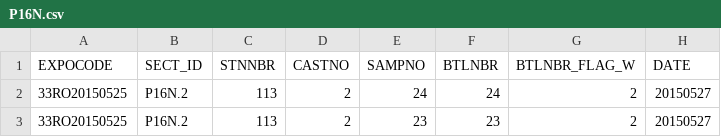
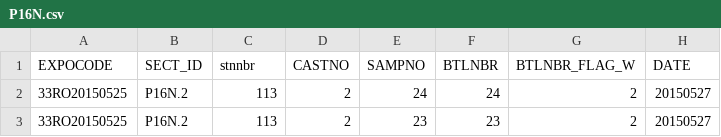
Before and after one commit to EmilieLR29/AbyssalOMPA, a CSV file: P16N.csv, drawn as a sheet; only a part is shown; the diff names each change by its address in the sheet, - before the commit and + after, or states it on an @@ line.

Commit message:
Update P16N.csv

```diff
--- a/P16N.csv
+++ b/P16N.csv
-C1: STNNBR
+C1: stnnbr
```
